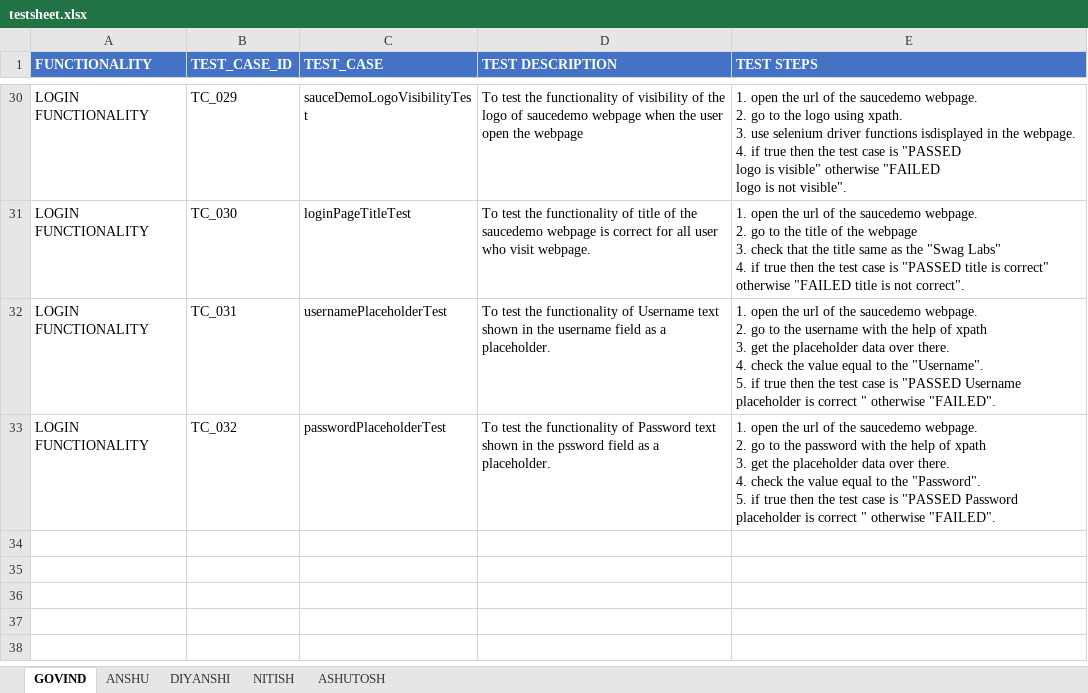
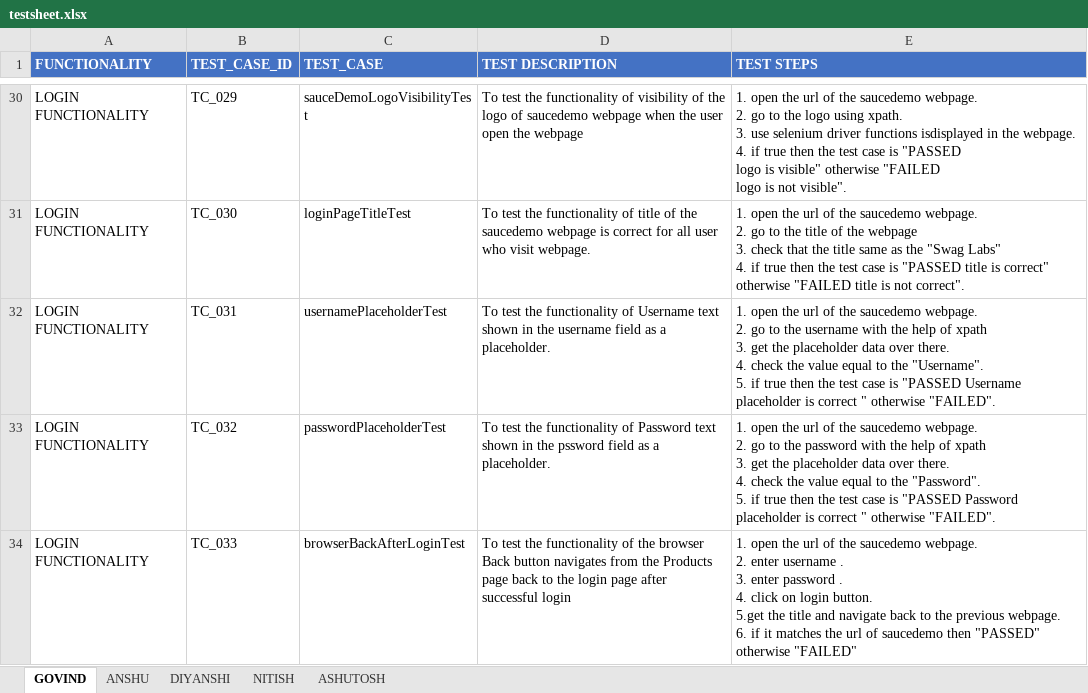
Before and after one commit to anshu0089r/SauceDemo, an Excel workbook: testsheet.xlsx, sheet GOVIND, drawn as a sheet; only a part is shown, gaps mark what is left out; values as stored, in another font and other column widths than the file's, no borders; ↵ is a line break in a cell; the diff names each change by its address in the sheet, - before the commit and + after, or states it on an @@ line.

Commit message:
added a new test case named as browserBackAfterLoginTest in LOGIN_FUNCTIONALITY and testsheet.xlsx is updated till tc_033

```diff
--- a/testsheet.xlsx (sheet GOVIND)
+++ b/testsheet.xlsx (sheet GOVIND)
+row 34: LOGIN FUNCTIONALITY | TC_033 | browserBackAfterLoginTest | To test the functionality of the browser Back button navigates from the Products page back to the login page after successful login | 1. open the url of the saucedemo webpage. ↵ 2. enter username . ↵ 3. enter password . ↵ 4. click on login button. ↵ 5.get the title and navigate back to the previous webpage. ↵ 6. if it matches the url of saucedemo then "PASSED" otherwise "FAILED"
```
Also changed, not shown: 1 other file.
